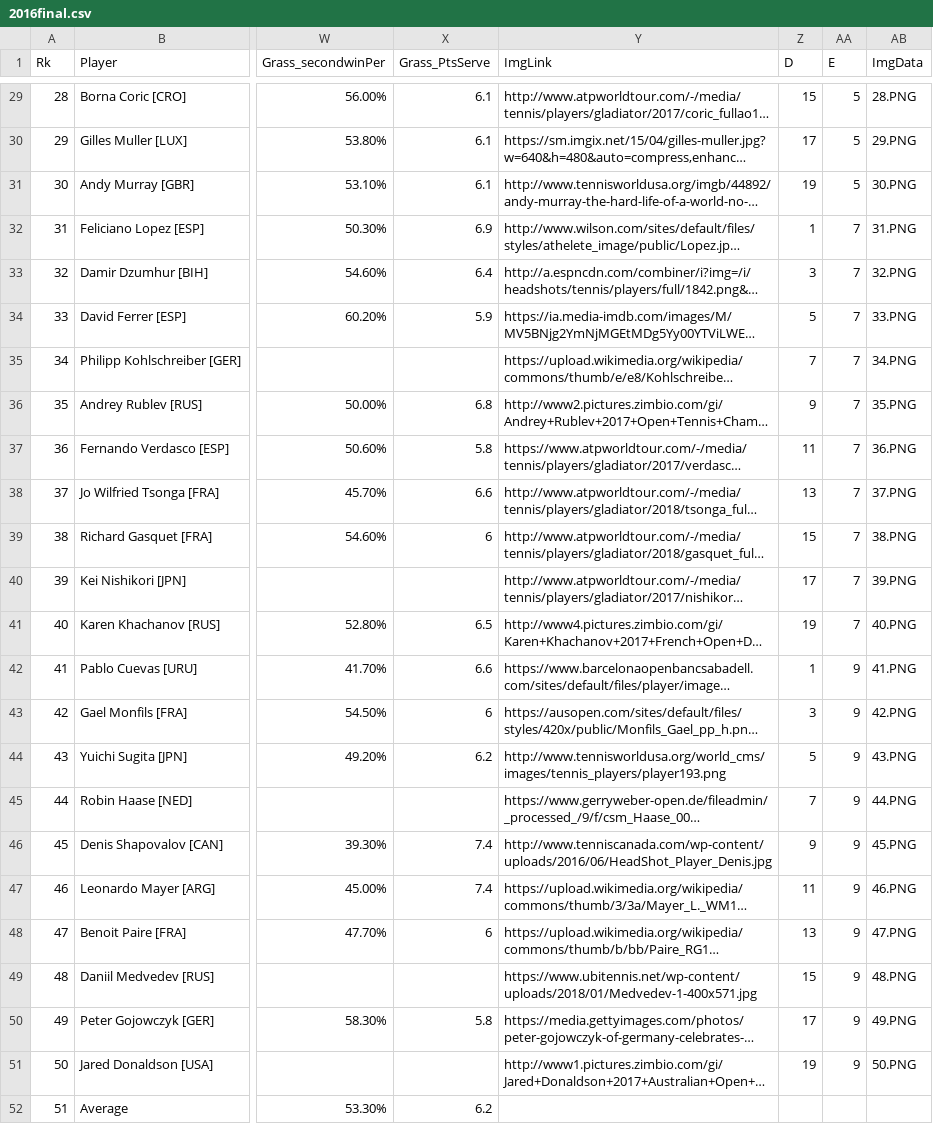
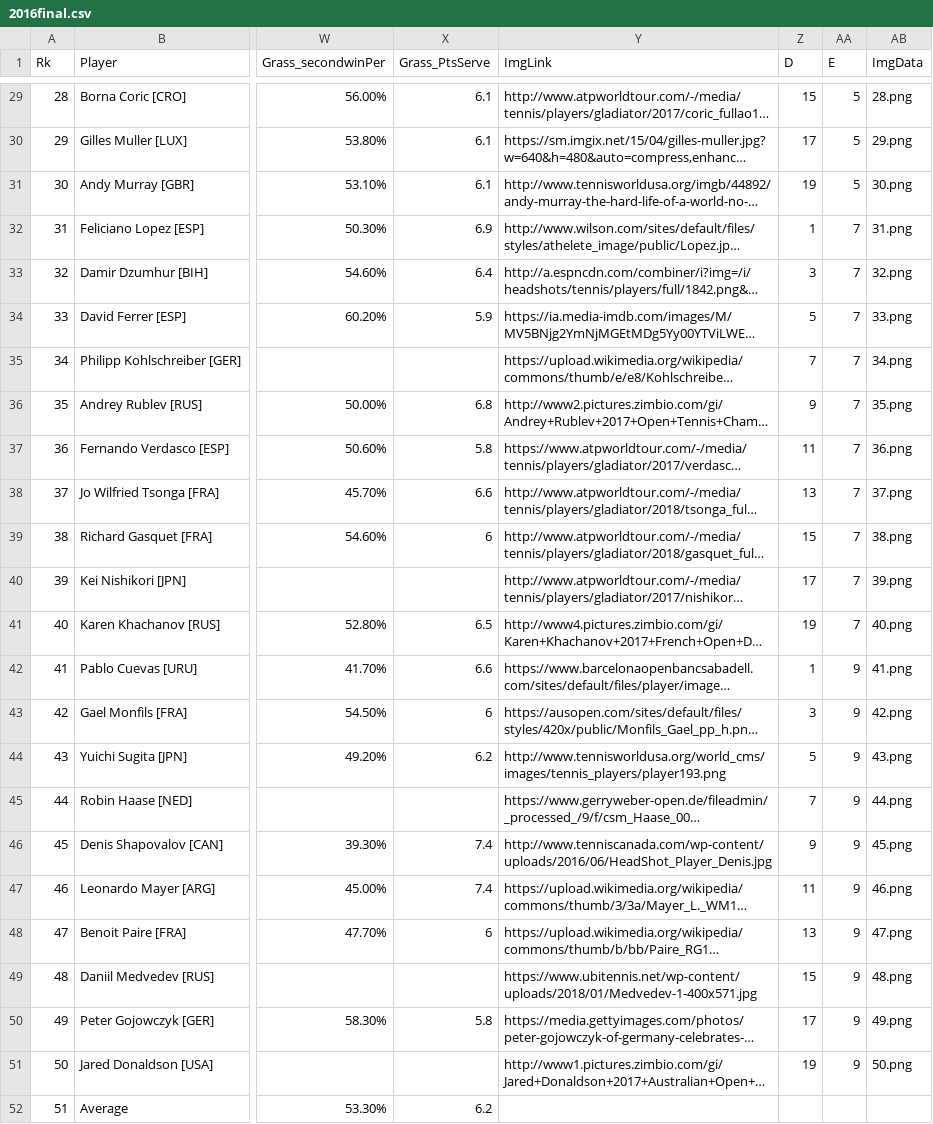
Before and after one commit to weiqif/weiqif.github.io, a CSV file: csv/2016final.csv, drawn as a sheet; only a part is shown, gaps mark what is left out; long unchanged cells end in …; the diff covers the shown part only; the diff names each change by its address in the sheet, - before the commit and + after, or states it on an @@ line.

```diff
--- a/csv/2016final.csv
+++ b/csv/2016final.csv
-AB29 (ImgData): 28.PNG
+AB29 (ImgData): 28.png
-AB30 (ImgData): 29.PNG
+AB30 (ImgData): 29.png
-AB31 (ImgData): 30.PNG
+AB31 (ImgData): 30.png
-AB32 (ImgData): 31.PNG
+AB32 (ImgData): 31.png
-AB33 (ImgData): 32.PNG
+AB33 (ImgData): 32.png
-AB34 (ImgData): 33.PNG
+AB34 (ImgData): 33.png
-AB35 (ImgData): 34.PNG
+AB35 (ImgData): 34.png
-AB36 (ImgData): 35.PNG
+AB36 (ImgData): 35.png
-AB37 (ImgData): 36.PNG
+AB37 (ImgData): 36.png
-AB38 (ImgData): 37.PNG
+AB38 (ImgData): 37.png
-AB39 (ImgData): 38.PNG
+AB39 (ImgData): 38.png
-AB40 (ImgData): 39.PNG
+AB40 (ImgData): 39.png
-AB41 (ImgData): 40.PNG
+AB41 (ImgData): 40.png
-AB42 (ImgData): 41.PNG
+AB42 (ImgData): 41.png
-AB43 (ImgData): 42.PNG
+AB43 (ImgData): 42.png
-AB44 (ImgData): 43.PNG
+AB44 (ImgData): 43.png
-AB45 (ImgData): 44.PNG
+AB45 (ImgData): 44.png
-AB46 (ImgData): 45.PNG
+AB46 (ImgData): 45.png
-AB47 (ImgData): 46.PNG
+AB47 (ImgData): 46.png
-AB48 (ImgData): 47.PNG
+AB48 (ImgData): 47.png
-AB49 (ImgData): 48.PNG
+AB49 (ImgData): 48.png
-AB50 (ImgData): 49.PNG
+AB50 (ImgData): 49.png
-AB51 (ImgData): 50.PNG
+AB51 (ImgData): 50.png
```
Also changed, not shown: 27 edited cells elsewhere in this file, 1 other file.
